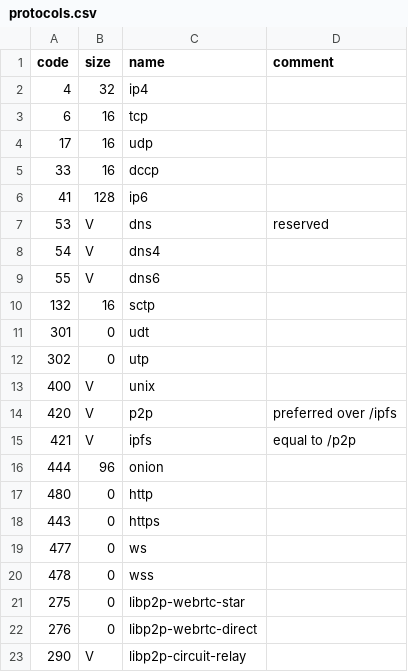
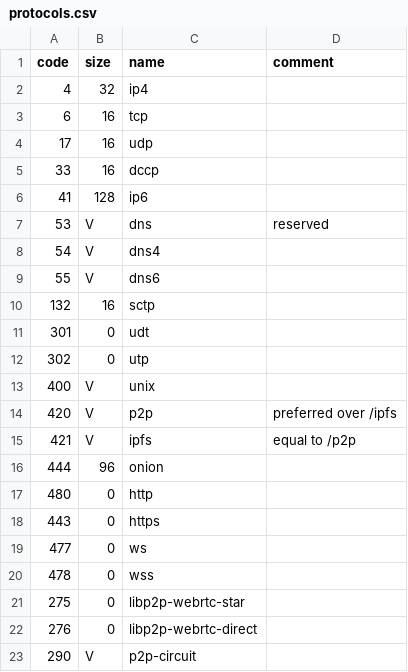
Before and after one commit to multiformats/multiaddr, a CSV file: protocols.csv, drawn as a sheet.

Commit message:
change libp2p-circuit-relay to p2p-circuit
make it match the current spec

```diff
--- a/protocols.csv
+++ b/protocols.csv
@@ -22,2 +22,2 @@ code,	size,	name,	comment
 276,	0,	libp2p-webrtc-direct
-290,	V,	libp2p-circuit-relay
+290,	V,	p2p-circuit
```
